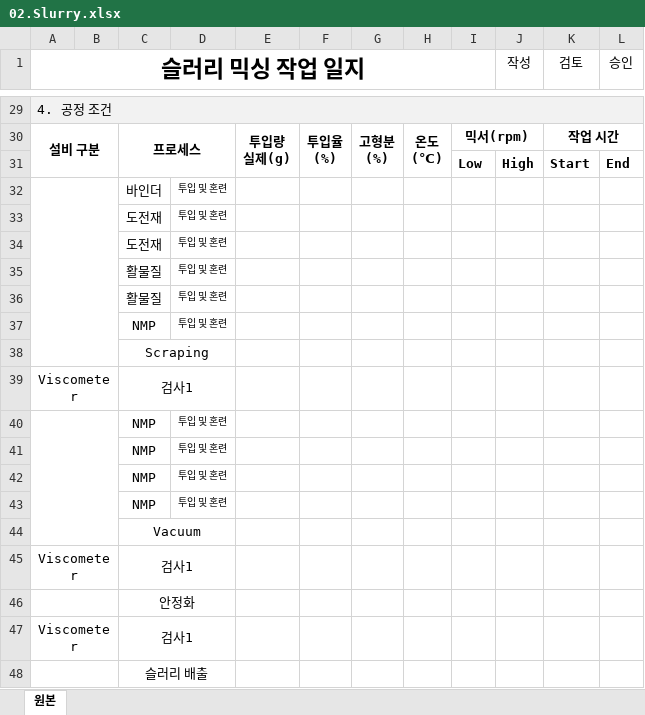
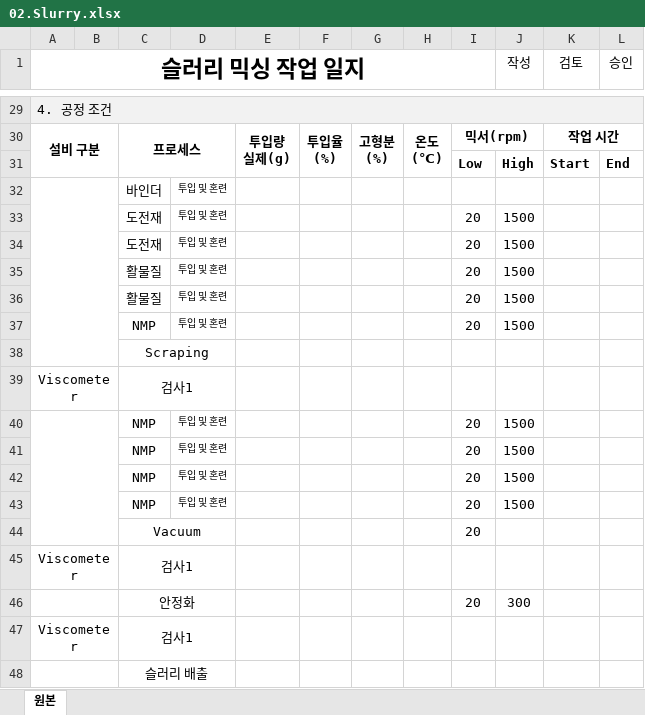
Before and after one commit to euro-cell/MES_BE, an Excel workbook: src/assets/worklog/02.Slurry.xlsx, sheet 원본, drawn as a sheet; only a part is shown, gaps mark what is left out; values as stored, in another font and other column widths than the file's, no borders; removed rows and columns are numbered as before the commit, all else as after; the diff names each change by its address in the sheet, - before the commit and + after, or states it on an @@ line.

Commit message:
feat: 슬러리 엑셀 템플릿 rpm 부분 기본값 추가

```diff
--- a/src/assets/worklog/02.Slurry.xlsx (sheet 원본)
+++ b/src/assets/worklog/02.Slurry.xlsx (sheet 원본)
-I33:I37: (empty)
+I33:I37: 20
-J33:J37 (작성): (empty)
+J33:J37 (작성): 1500
-I40:I44: (empty)
+I40:I44: 20
-J40:J43 (작성): (empty)
+J40:J43 (작성): 1500
-row 46:  |  | 안정화
+row 46:  |  | 안정화 |  |  |  |  |  | 20 | 300
```
